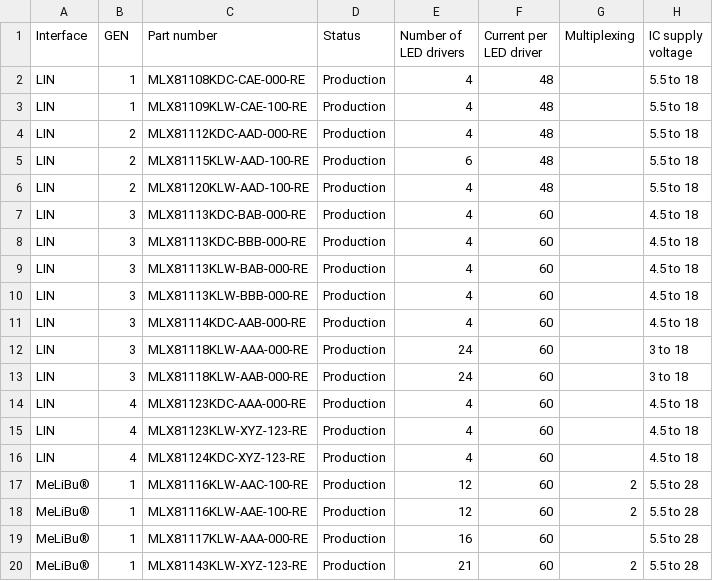
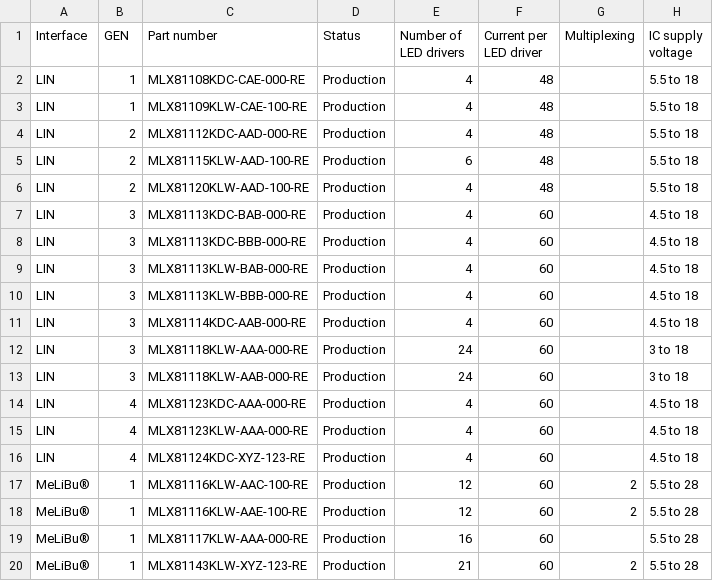
Before and after one commit to MelexisBC/Wizard---Smart-LED-Driver-ICs-Data, a CSV file: Smart-LED-Driver-ICs-Wizard-Data.csv, drawn as a sheet; only a part is shown; the diff names each change by its address in the sheet, - before the commit and + after, or states it on an @@ line.

Commit message:
Wizard - Smart LED driver ICs - Google sheet updated

```diff
--- a/Smart-LED-Driver-ICs-Wizard-Data.csv
+++ b/Smart-LED-Driver-ICs-Wizard-Data.csv
-C15 (Part number): MLX81123KLW-XYZ-123-RE
+C15 (Part number): MLX81123KLW-AAA-000-RE
```
